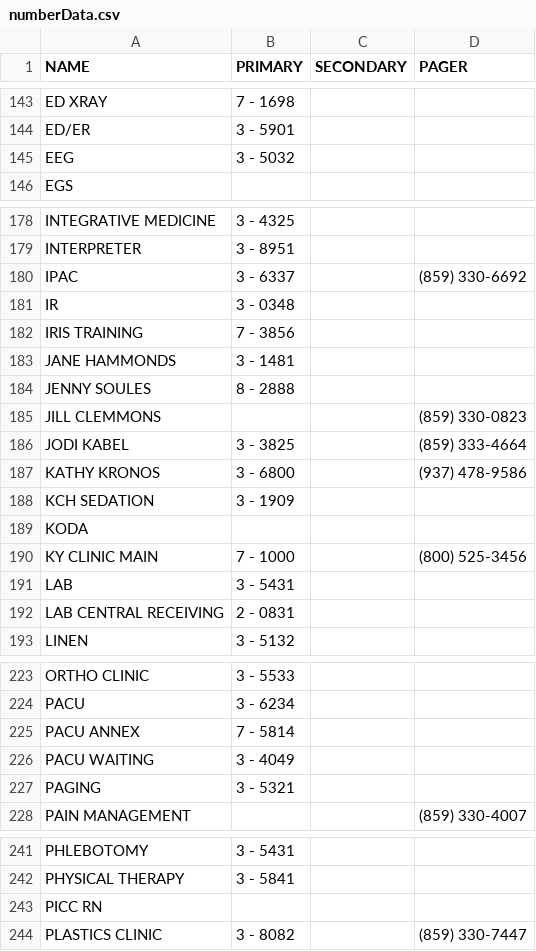
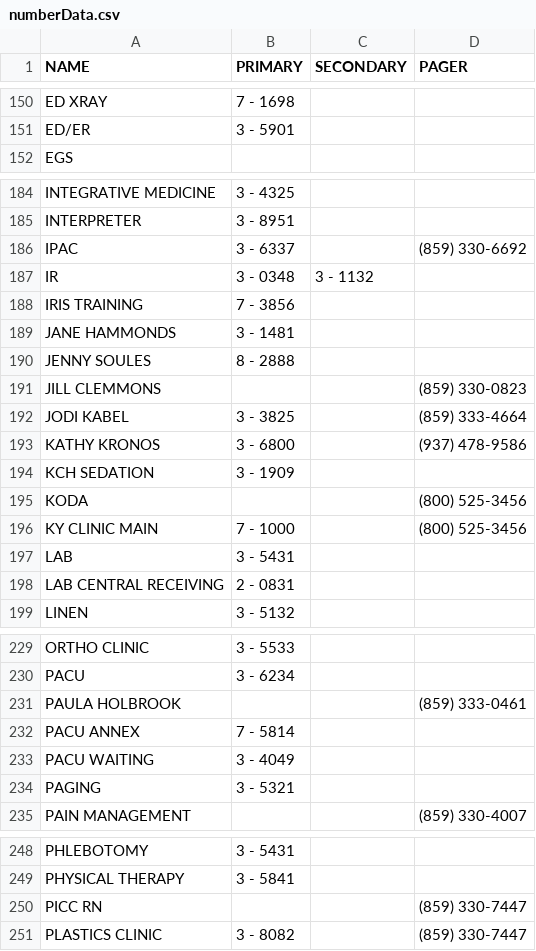
Before and after one commit to dirtydanisreal/numberData, a CSV file: numberData.csv, drawn as a sheet; only a part is shown, gaps mark what is left out; the diff covers the shown part only.

```diff
--- a/numberData.csv
+++ b/numberData.csv
@@ -144,3 +151,2 @@ ED XRAY,7 - 1698,,
 ED/ER,3 - 5901,,
-EEG,3 - 5032,,
 EGS,,,
@@ -180,3 +186,3 @@ INTERPRETER,3 - 8951,,
 IPAC,3 - 6337,,(859) 330-6692
-IR,3 - 0348,,
+IR,3 - 0348,3 - 1132,
 IRIS TRAINING,7 - 3856,,
@@ -188,3 +194,3 @@ KATHY KRONOS,3 - 6800,,(937) 478-9586
 KCH SEDATION,3 - 1909,,
-KODA,,,
+KODA,,,(800) 525-3456
 KY CLINIC MAIN,7 - 1000,,(800) 525-3456
@@ -224,2 +230,3 @@ ORTHO CLINIC,3 - 5533,,
 PACU,3 - 6234,,
+PAULA HOLBROOK,,,(859) 333-0461
 PACU ANNEX,7 - 5814,,
@@ -242,3 +249,3 @@ PHLEBOTOMY,3 - 5431,,
 PHYSICAL THERAPY,3 - 5841,,
-PICC RN,,,
+PICC RN,,,(859) 330-7447
 PLASTICS CLINIC,3 - 8082,,(859) 330-7447
```
Also changed, not shown: 10 added rows, 1 removed row and 6 edited cells elsewhere in this file.
